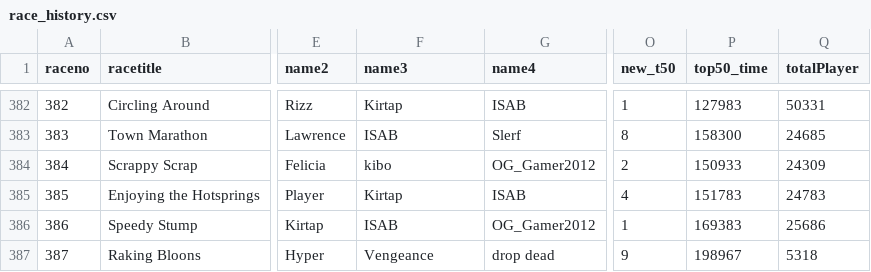
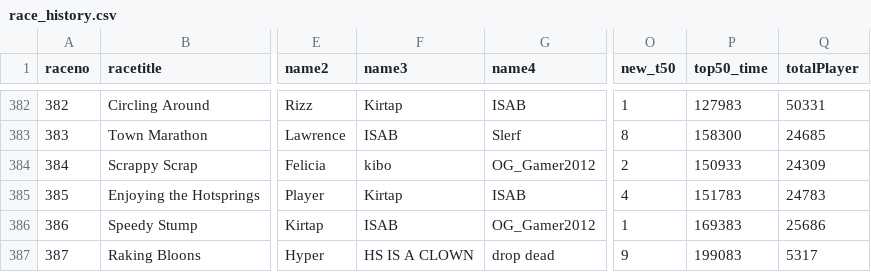
Before and after one commit to aidenhouser/BTD6_RACE_TRACKER, a CSV file: race_history.csv, drawn as a sheet; only a part is shown, gaps mark what is left out; the diff names each change by its address in the sheet, - before the commit and + after, or states it on an @@ line.

Commit message:
automatic updater

```diff
--- a/race_history.csv
+++ b/race_history.csv
-F387 (name3): Vengeance
+F387 (name3): HS IS A CLOWN
-P387 (top50_time): 198967
+P387 (top50_time): 199083
-Q387 (totalPlayer): 5318
+Q387 (totalPlayer): 5317
```
